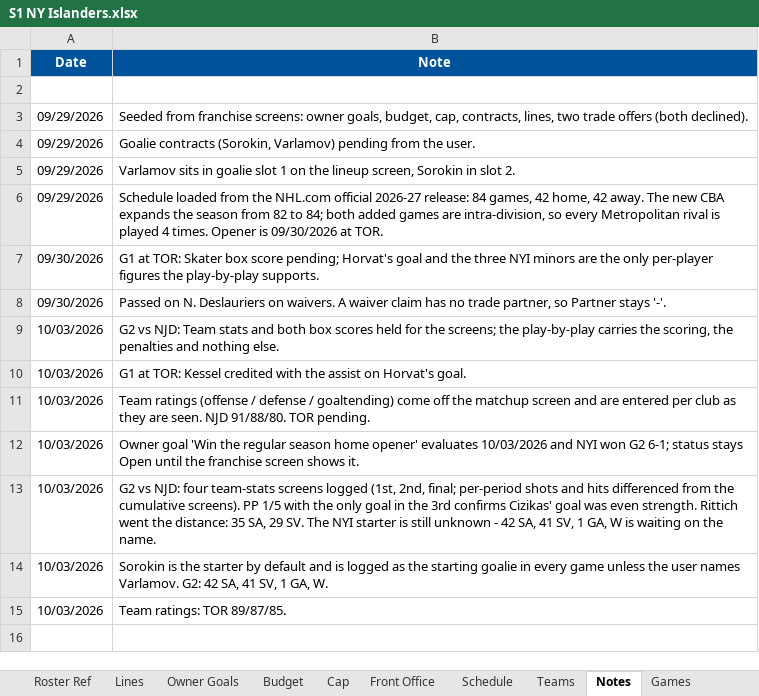
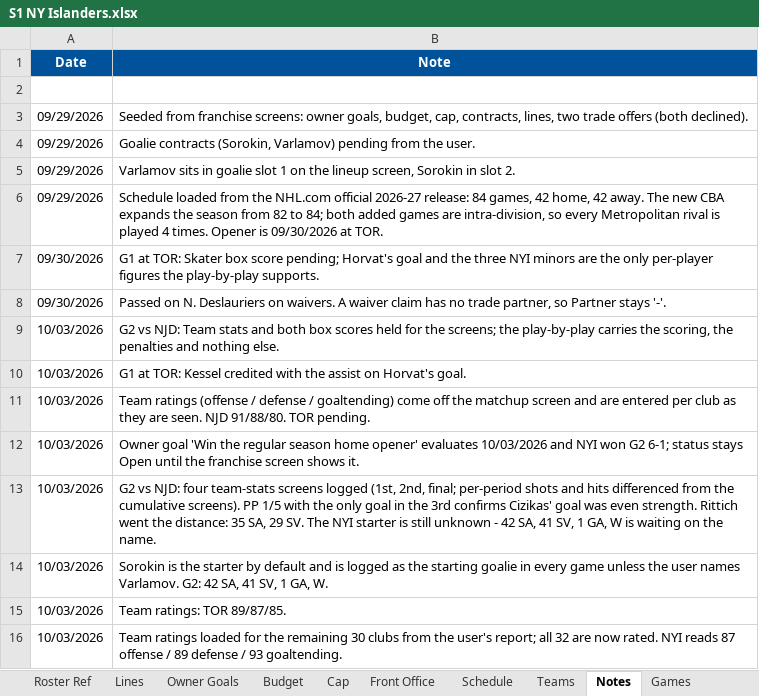
Before and after one commit to SkipRoads01/islanders-s1-tracker, an Excel workbook: S1 NY Islanders.xlsx, sheet Notes, drawn as a sheet; values as stored, in another font and other column widths than the file's, no borders; the diff names each change by its address in the sheet, - before the commit and + after, or states it on an @@ line.

```diff
--- a/S1 NY Islanders.xlsx (sheet Notes)
+++ b/S1 NY Islanders.xlsx (sheet Notes)
+row 16: 10/03/2026 | Team ratings loaded for the remaining 30 clubs from the user's report; all 32 are now rated. NYI reads 87 offense / 89 defense / 93 goaltending.
```
Also changed, not shown: sheet Teams, 3 other files.
